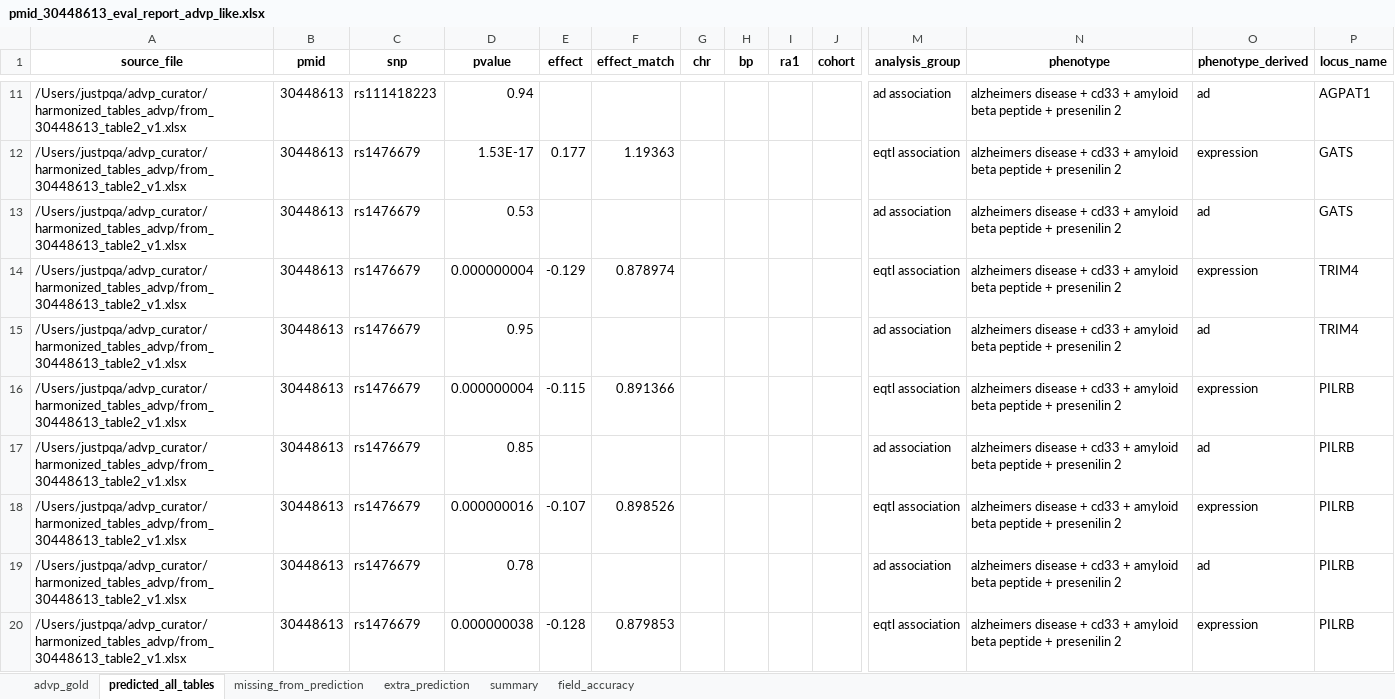
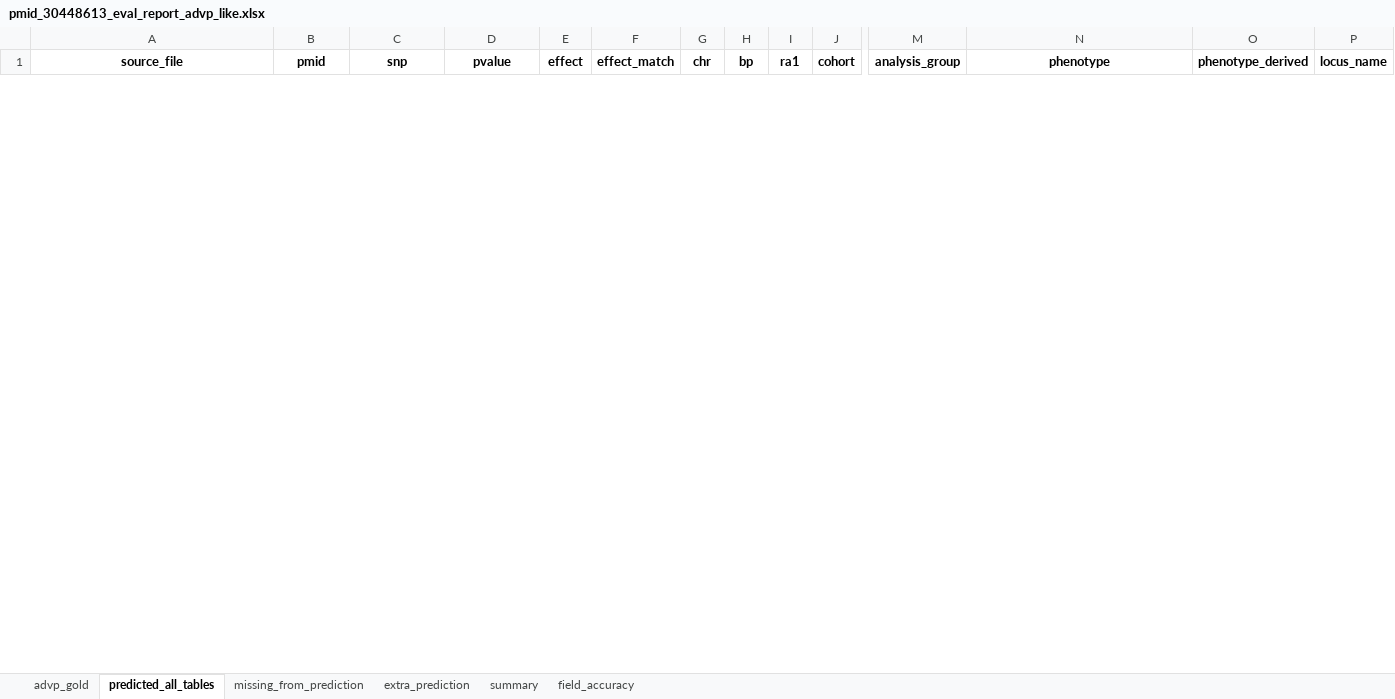
Before and after one commit to sherryfish321/advp_curator, an Excel workbook: eval_reports/pmid_30448613_eval_report_advp_like.xlsx, sheet predicted_all_tables, drawn as a sheet; only a part is shown, gaps mark what is left out; values as stored, in another font and other column widths than the file's, no borders; removed rows and columns are numbered as before the commit, all else as after; rows hold the shown columns only; the diff covers the shown part only; the diff names each change by its address in the sheet, - before the commit and + after, or states it on an @@ line.

```diff
--- a/eval_reports/pmid_30448613_eval_report_advp_like.xlsx (sheet predicted_all_tables)
+++ b/eval_reports/pmid_30448613_eval_report_advp_like.xlsx (sheet predicted_all_tables)
-row 11: /Users/justpqa/advp_curator/harmonized_tables_advp/from_30448613_table2_v1.xlsx | 30448613 | rs111418223 | 0.94 |  |  |  |  |  |  | ad association | alzheimers disease + cd33 + amyloid beta peptide + presenilin 2 | ad | AGPAT1
-row 12: /Users/justpqa/advp_curator/harmonized_tables_advp/from_30448613_table2_v1.xlsx | 30448613 | rs1476679 | 1.53E-17 | 0.177 | 1.19363 |  |  |  |  | eqtl association | alzheimers disease + cd33 + amyloid beta peptide + presenilin 2 | expression | GATS
-row 13: /Users/justpqa/advp_curator/harmonized_tables_advp/from_30448613_table2_v1.xlsx | 30448613 | rs1476679 | 0.53 |  |  |  |  |  |  | ad association | alzheimers disease + cd33 + amyloid beta peptide + presenilin 2 | ad | GATS
-row 14: /Users/justpqa/advp_curator/harmonized_tables_advp/from_30448613_table2_v1.xlsx | 30448613 | rs1476679 | 0.000000004 | -0.129 | 0.878974 |  |  |  |  | eqtl association | alzheimers disease + cd33 + amyloid beta peptide + presenilin 2 | expression | TRIM4
-row 15: /Users/justpqa/advp_curator/harmonized_tables_advp/from_30448613_table2_v1.xlsx | 30448613 | rs1476679 | 0.95 |  |  |  |  |  |  | ad association | alzheimers disease + cd33 + amyloid beta peptide + presenilin 2 | ad | TRIM4
-row 16: /Users/justpqa/advp_curator/harmonized_tables_advp/from_30448613_table2_v1.xlsx | 30448613 | rs1476679 | 0.000000004 | -0.115 | 0.891366 |  |  |  |  | eqtl association | alzheimers disease + cd33 + amyloid beta peptide + presenilin 2 | expression | PILRB
-row 17: /Users/justpqa/advp_curator/harmonized_tables_advp/from_30448613_table2_v1.xlsx | 30448613 | rs1476679 | 0.85 |  |  |  |  |  |  | ad association | alzheimers disease + cd33 + amyloid beta peptide + presenilin 2 | ad | PILRB
-row 18: /Users/justpqa/advp_curator/harmonized_tables_advp/from_30448613_table2_v1.xlsx | 30448613 | rs1476679 | 0.000000016 | -0.107 | 0.898526 |  |  |  |  | eqtl association | alzheimers disease + cd33 + amyloid beta peptide + presenilin 2 | expression | PILRB
-row 19: /Users/justpqa/advp_curator/harmonized_tables_advp/from_30448613_table2_v1.xlsx | 30448613 | rs1476679 | 0.78 |  |  |  |  |  |  | ad association | alzheimers disease + cd33 + amyloid beta peptide + presenilin 2 | ad | PILRB
-row 20: /Users/justpqa/advp_curator/harmonized_tables_advp/from_30448613_table2_v1.xlsx | 30448613 | rs1476679 | 0.000000038 | -0.128 | 0.879853 |  |  |  |  | eqtl association | alzheimers disease + cd33 + amyloid beta peptide + presenilin 2 | expression | PILRB
```
Also changed, not shown: 26 added rows and 32 removed rows elsewhere in this sheet, sheet missing_from_prediction, sheet extra_prediction, sheet summary, sheet field_accuracy, harmonized_tables_advp/from_30448613_table1_v1.xlsx, table_from_link/30448613_table1.xlsx, 8 other files.
